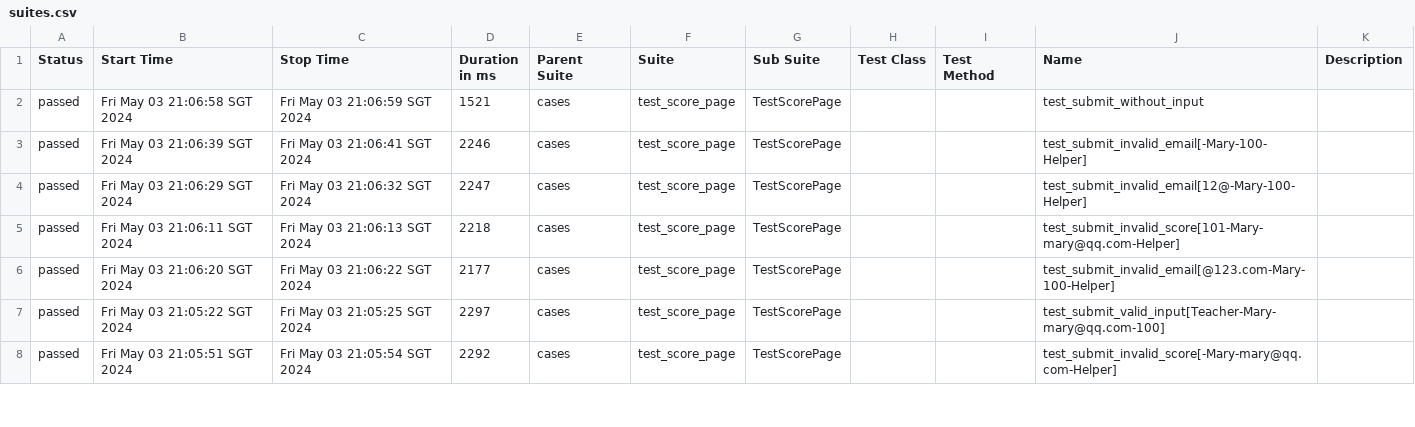
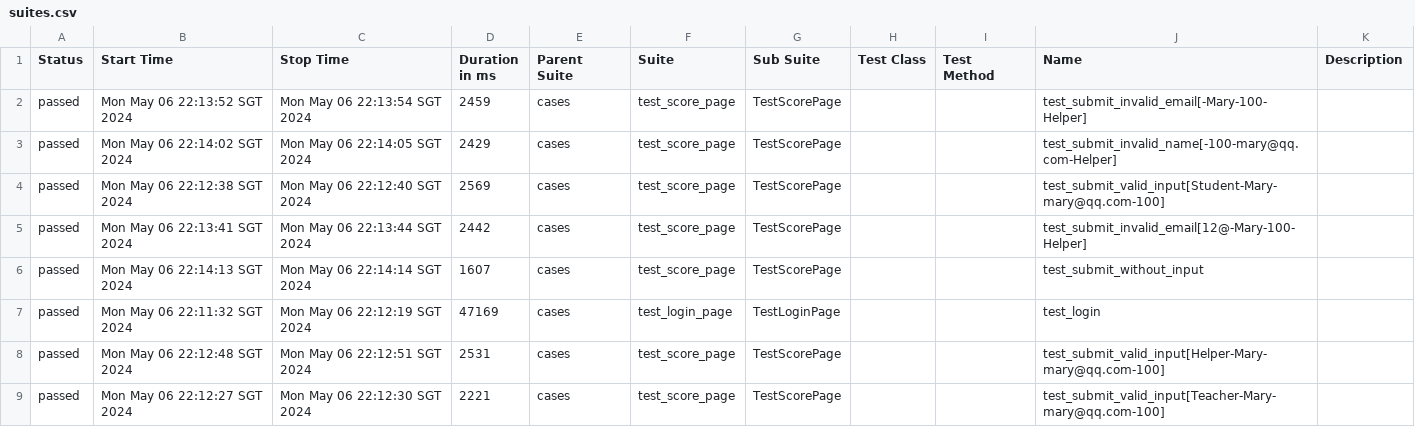
Before and after one commit to mary2015/ui_score_system, a CSV file: allure-report/data/suites.csv, drawn as a sheet; only a part is shown; the diff covers the shown part only.

Commit message:
add login test case

```diff
--- a/allure-report/data/suites.csv
+++ b/allure-report/data/suites.csv
@@ -1,8 +1,9 @@
 "Status","Start Time","Stop Time","Duration in ms","Parent Suite","Suite","Sub Suite","Test Class","Test Method","Name","Description"
-"passed","Fri May 03 21:06:58 SGT 2024","Fri May 03 21:06:59 SGT 2024","1521","cases","test_score_page","TestScorePage","","","test_submit_without_input",""
-"passed","Fri May 03 21:06:39 SGT 2024","Fri May 03 21:06:41 SGT 2024","2246","cases","test_score_page","TestScorePage","","","test_submit_invalid_email[-Mary-100-Helper]",""
-"passed","Fri May 03 21:06:29 SGT 2024","Fri May 03 21:06:32 SGT 2024","2247","cases","test_score_page","TestScorePage","","","test_submit_invalid_email[12@-Mary-100-Helper]",""
-"passed","Fri May 03 21:06:11 SGT 2024","Fri May 03 21:06:13 SGT 2024","2218","cases","test_score_page","TestScorePage","","","test_submit_invalid_score[101-Mary-mary@qq.com-Helper]",""
-"passed","Fri May 03 21:06:20 SGT 2024","Fri May 03 21:06:22 SGT 2024","2177","cases","test_score_page","TestScorePage","","","test_submit_invalid_email[@123.com-Mary-100-Helper]",""
-"passed","Fri May 03 21:05:22 SGT 2024","Fri May 03 21:05:25 SGT 2024","2297","cases","test_score_page","TestScorePage","","","test_submit_valid_input[Teacher-Mary-mary@qq.com-100]",""
-"passed","Fri May 03 21:05:51 SGT 2024","Fri May 03 21:05:54 SGT 2024","2292","cases","test_score_page","TestScorePage","","","test_submit_invalid_score[-Mary-mary@qq.com-Helper]",""
+"passed","Mon May 06 22:13:52 SGT 2024","Mon May 06 22:13:54 SGT 2024","2459","cases","test_score_page","TestScorePage","","","test_submit_invalid_email[-Mary-100-Helper]",""
+"passed","Mon May 06 22:14:02 SGT 2024","Mon May 06 22:14:05 SGT 2024","2429","cases","test_score_page","TestScorePage","","","test_submit_invalid_name[-100-mary@qq.com-Helper]",""
+"passed","Mon May 06 22:12:38 SGT 2024","Mon May 06 22:12:40 SGT 2024","2569","cases","test_score_page","TestScorePage","","","test_submit_valid_input[Student-Mary-mary@qq.com-100]",""
+"passed","Mon May 06 22:13:41 SGT 2024","Mon May 06 22:13:44 SGT 2024","2442","cases","test_score_page","TestScorePage","","","test_submit_invalid_email[12@-Mary-100-Helper]",""
+"passed","Mon May 06 22:14:13 SGT 2024","Mon May 06 22:14:14 SGT 2024","1607","cases","test_score_page","TestScorePage","","","test_submit_without_input",""
+"passed","Mon May 06 22:11:32 SGT 2024","Mon May 06 22:12:19 SGT 2024","47169","cases","test_login_page","TestLoginPage","","","test_login",""
+"passed","Mon May 06 22:12:48 SGT 2024","Mon May 06 22:12:51 SGT 2024","2531","cases","test_score_page","TestScorePage","","","test_submit_valid_input[Helper-Mary-mary@qq.com-100]",""
+"passed","Mon May 06 22:12:27 SGT 2024","Mon May 06 22:12:30 SGT 2024","2221","cases","test_score_page","TestScorePage","","","test_submit_valid_input[Teacher-Mary-mary@qq.com-100]",""
```
Also changed, not shown: 15 edited cells elsewhere in this file, 48 other files.
